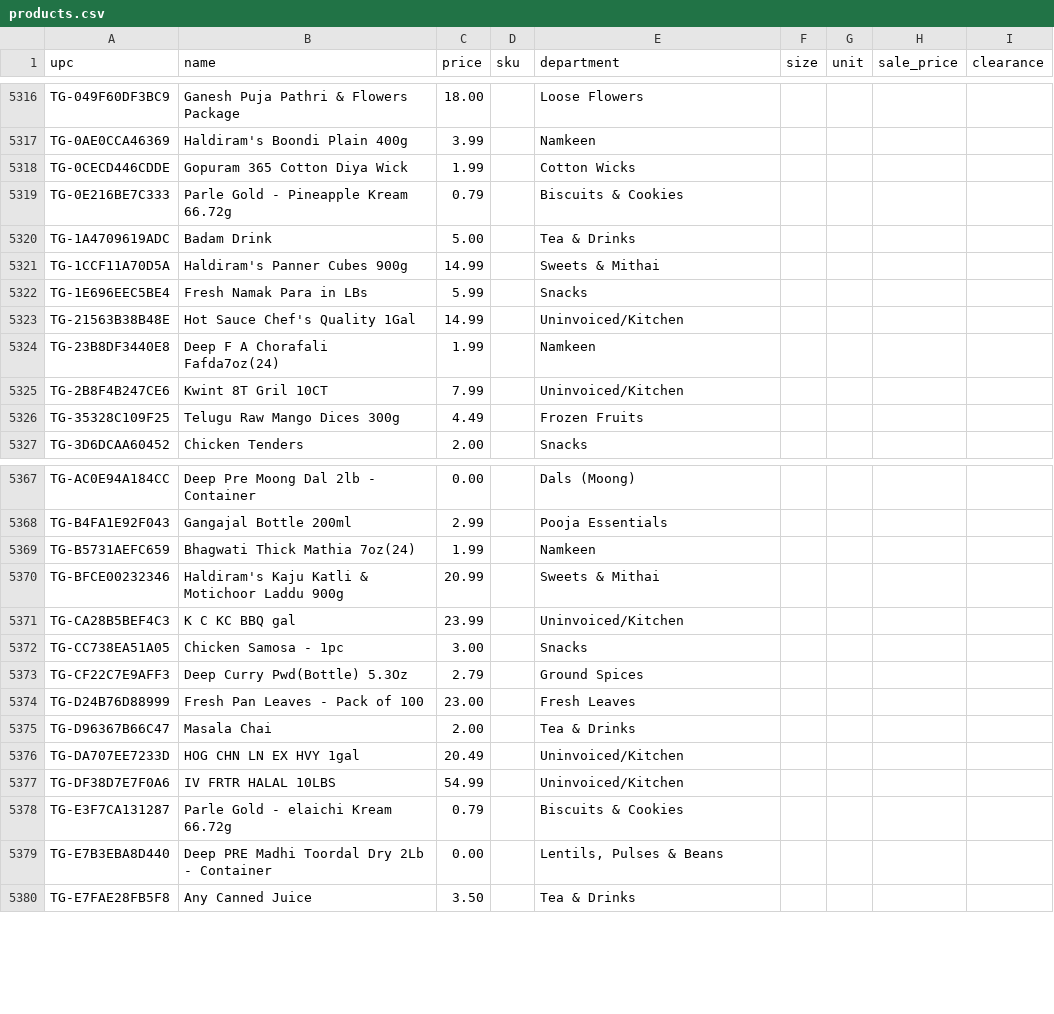
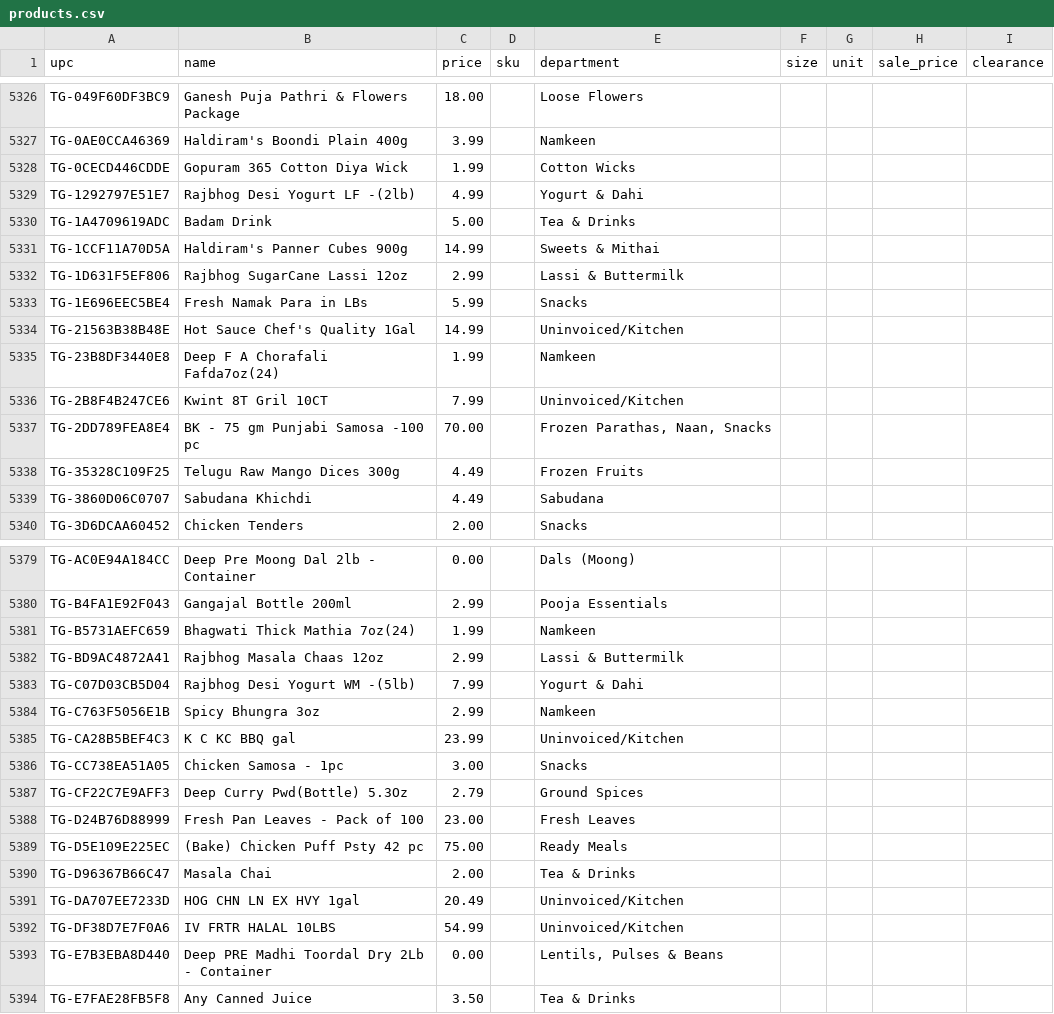
Before and after one commit to spicetownbackend/spicetown-labels, a CSV file: data/products.csv, drawn as a sheet; only a part is shown, gaps mark what is left out; removed rows and columns are numbered as before the commit, all else as after; the diff covers the shown part only; the diff names each change by its address in the sheet, - before the commit and + after, or states it on an @@ line.

```diff
--- a/data/products.csv
+++ b/data/products.csv
-row 5319: TG-0E216BE7C333 | Parle Gold - Pineapple Kream 66.72g | 0.79 |  | Biscuits & Cookies
+row 5329: TG-1292797E51E7 | Rajbhog Desi Yogurt LF -(2lb) | 4.99 |  | Yogurt & Dahi
+row 5332: TG-1D631F5EF806 | Rajbhog SugarCane Lassi 12oz | 2.99 |  | Lassi & Buttermilk
+row 5337: TG-2DD789FEA8E4 | BK - 75 gm Punjabi Samosa -100 pc | 70.00 |  | Frozen Parathas, Naan, Snacks
+row 5339: TG-3860D06C0707 | Sabudana Khichdi | 4.49 |  | Sabudana
-row 5370: TG-BFCE00232346 | Haldiram's Kaju Katli & Motichoor Laddu 900g | 20.99 |  | Sweets & Mithai
+row 5382: TG-BD9AC4872A41 | Rajbhog Masala Chaas 12oz | 2.99 |  | Lassi & Buttermilk
+row 5383: TG-C07D03CB5D04 | Rajbhog Desi Yogurt WM -(5lb) | 7.99 |  | Yogurt & Dahi
+row 5384: TG-C763F5056E1B | Spicy Bhungra 3oz | 2.99 |  | Namkeen
+row 5389: TG-D5E109E225EC | (Bake) Chicken Puff Psty 42 pc | 75.00 |  | Ready Meals
-row 5378: TG-E3F7CA131287 | Parle Gold - elaichi Kream 66.72g | 0.79 |  | Biscuits & Cookies
```
Also changed, not shown: 17 added rows, 6 removed rows and 3 edited cells elsewhere in this file, 1 other file.
